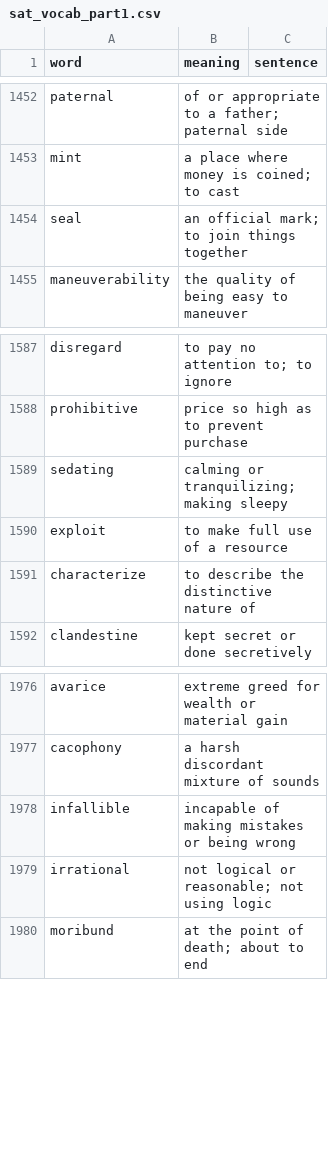
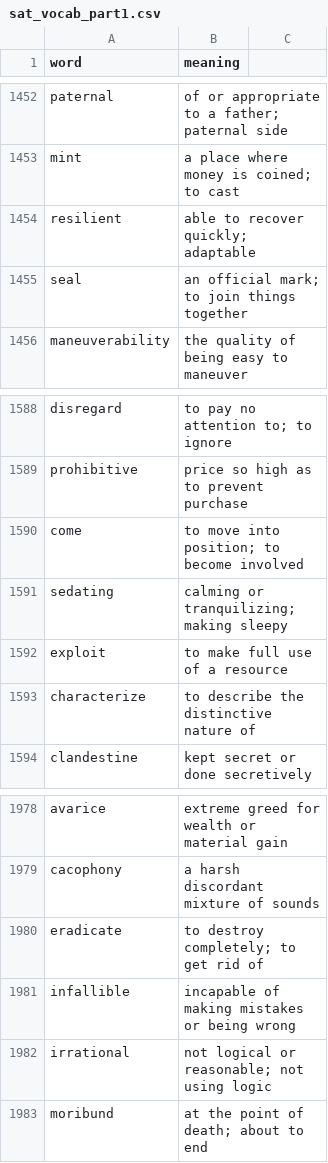
Before and after one commit to Thomasdabest/satVocab, a CSV file: sat_vocab_part1.csv, drawn as a sheet; only a part is shown, gaps mark what is left out; the diff names each change by its address in the sheet, - before the commit and + after, or states it on an @@ line.

```diff
--- a/sat_vocab_part1.csv
+++ b/sat_vocab_part1.csv
-C1: sentence
+C1: (empty)
+row 1454: resilient | able to recover quickly; adaptable
+row 1590: come | to move into position; to become involved
+row 1980: eradicate | to destroy completely; to get rid of
```
Also changed, not shown: 25 other files.
